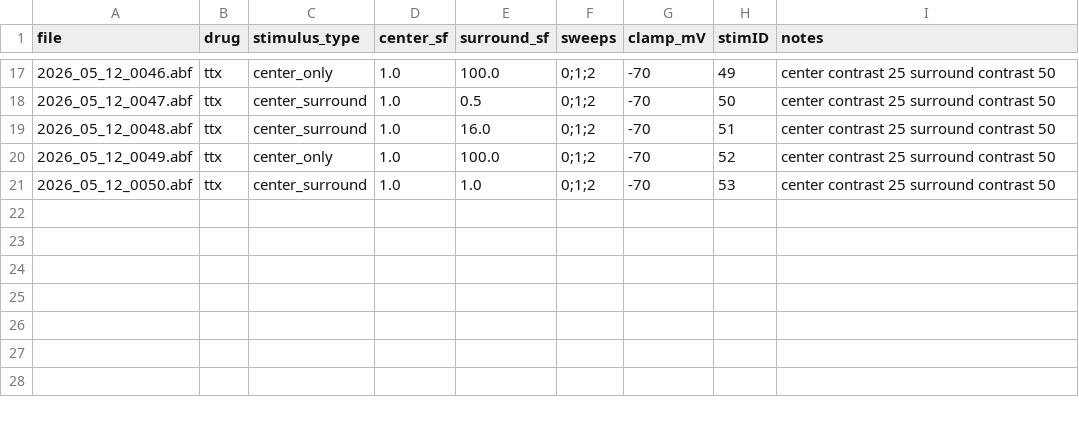
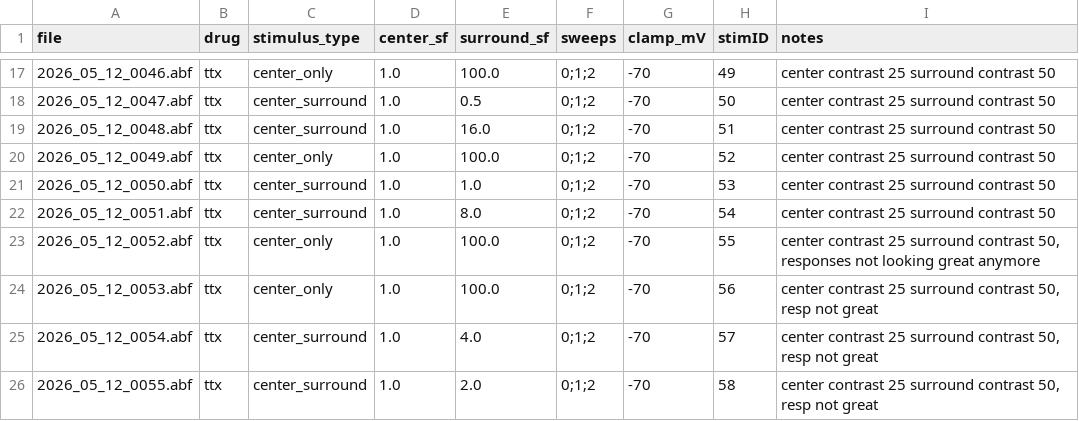
Before and after one commit to ahnekevanlankvelt/retina_electrophysiology_analysis, a CSV file: metadata/experiment_cell6_metadata.csv, drawn as a sheet; only a part is shown, gaps mark what is left out.

```diff
--- a/metadata/experiment_cell6_metadata.csv
+++ b/metadata/experiment_cell6_metadata.csv
@@ -21 +21,6 @@ file,drug,stimulus_type,center_sf,surround_sf,sweeps,clamp_mV,stimID,notes
 2026_05_12_0050.abf,ttx,center_surround,1.0,1.0,0;1;2,-70,53,center contrast 25 surround contrast 50
+2026_05_12_0051.abf,ttx,center_surround,1.0,8.0,0;1;2,-70,54,center contrast 25 surround contrast 50
+2026_05_12_0052.abf,ttx,center_only,1.0,100.0,0;1;2,-70,55,"center contrast 25 surround contrast 50, responses not looking great anymore"
+2026_05_12_0053.abf,ttx,center_only,1.0,100.0,0;1;2,-70,56,"center contrast 25 surround contrast 50, resp not great"
+2026_05_12_0054.abf,ttx,center_surround,1.0,4.0,0;1;2,-70,57,"center contrast 25 surround contrast 50, resp not great"
+2026_05_12_0055.abf,ttx,center_surround,1.0,2.0,0;1;2,-70,58,"center contrast 25 surround contrast 50, resp not great"
```
Also changed, not shown: 12 other files.
